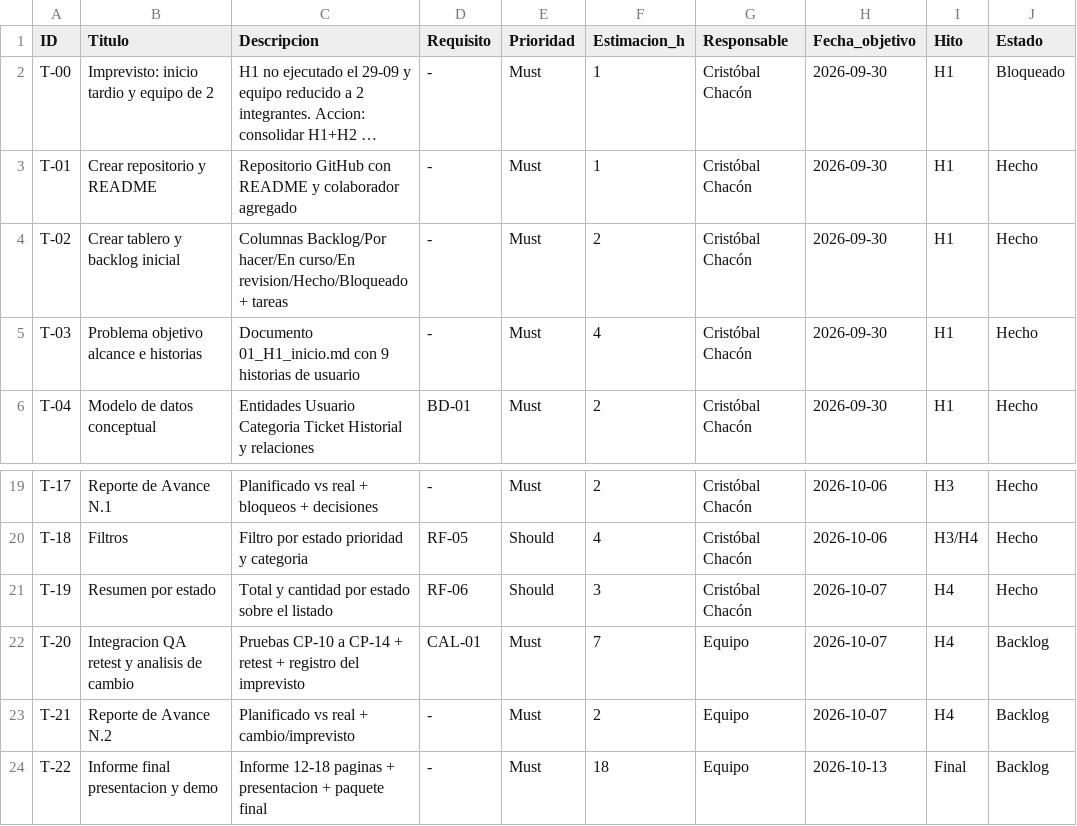
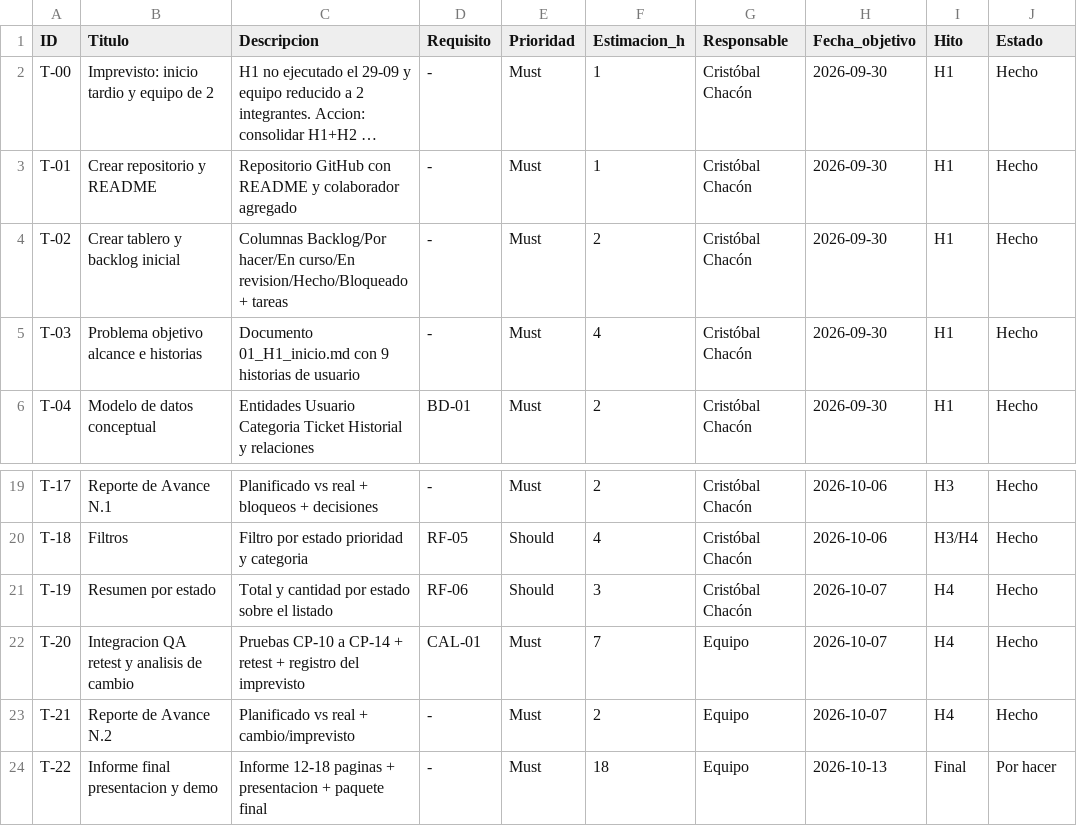
Before and after one commit to Instacris/soporte-ti-solicitudes, a CSV file: docs/backlog.csv, drawn as a sheet; only a part is shown, gaps mark what is left out; long unchanged cells end in …; the diff names each change by its address in the sheet, - before the commit and + after, or states it on an @@ line.

Commit message:
Update backlog.csv

```diff
--- a/docs/backlog.csv
+++ b/docs/backlog.csv
-J2 (Estado): Bloqueado
+J2 (Estado): Hecho
-J22:J23 (Estado): Backlog
+J22:J23 (Estado): Hecho
-J24 (Estado): Backlog
+J24 (Estado): Por hacer
```
